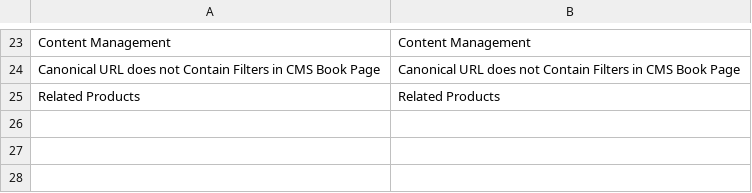
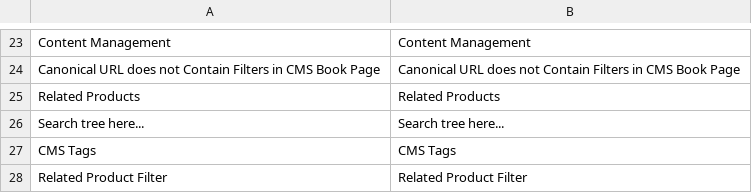
Before and after one commit to osmianski/manadev-magento, a CSV file: extensions/Mana/Content/translate.csv, drawn as a sheet; only a part is shown, gaps mark what is left out; the diff names each change by its address in the sheet, - before the commit and + after, or states it on an @@ line.

Commit message:
Improve search block design and add missing translations

```diff
--- a/extensions/Mana/Content/translate.csv
+++ b/extensions/Mana/Content/translate.csv
+row 26: Search tree here... | Search tree here...
+row 27: CMS Tags | CMS Tags
+row 28: Related Product Filter | Related Product Filter
```
Also changed, not shown: 8 other files.
